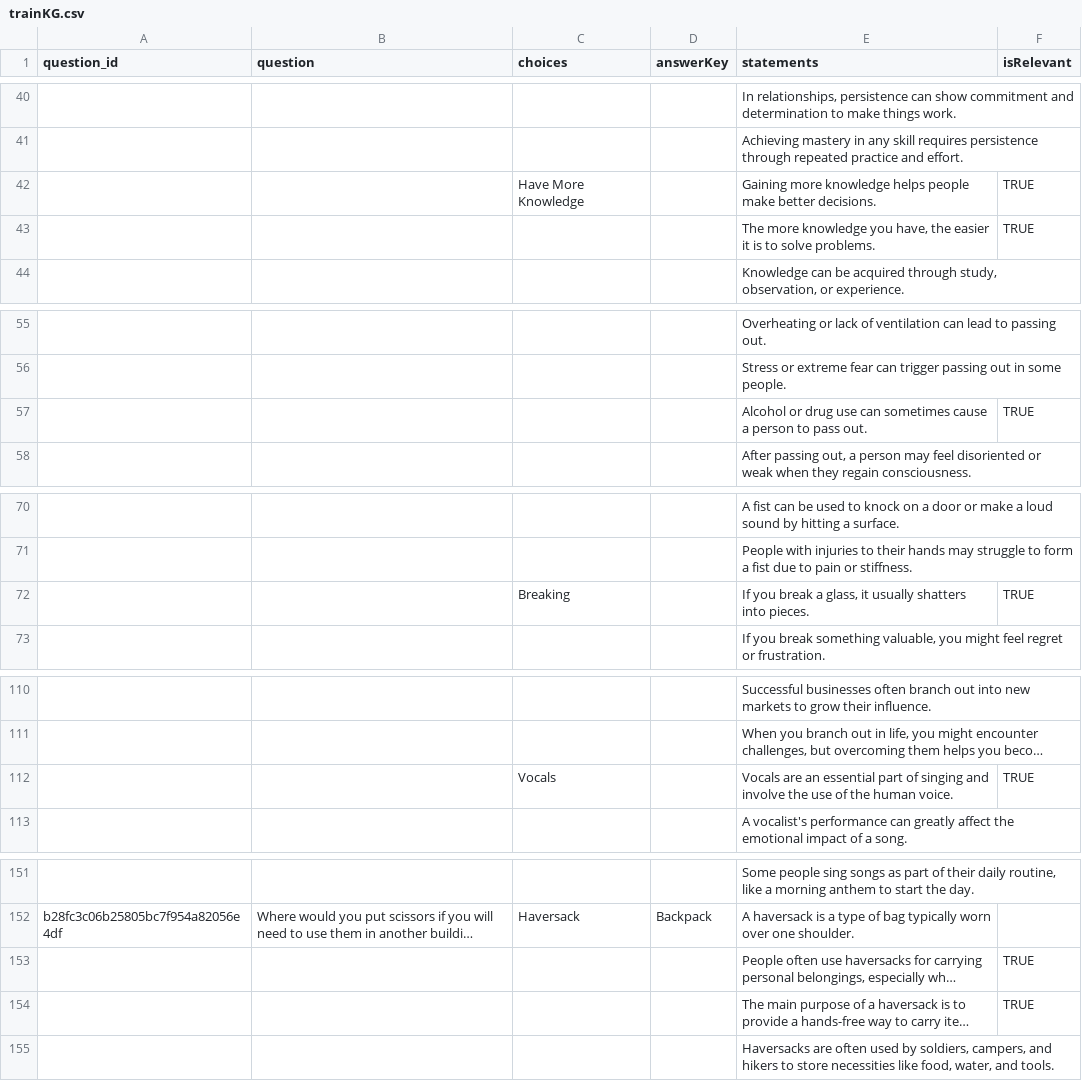
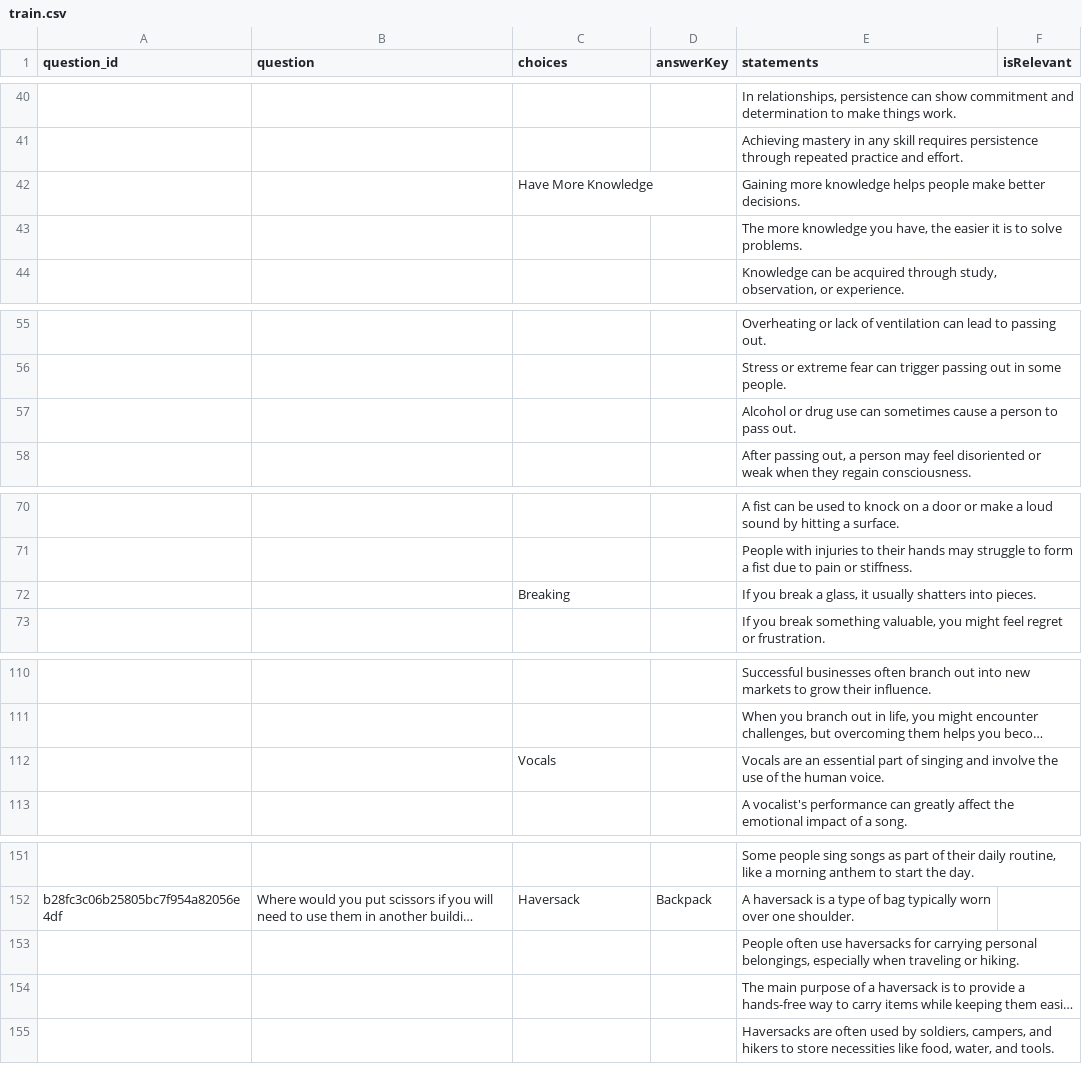
Before and after one commit to LeonardoFettucciari/task-9-december, a CSV file: Tesi/KGvsCoT/data/train.csv (was Tesi/KGvsCoT/data/trainKG.csv), drawn as a sheet; only a part is shown, gaps mark what is left out; long unchanged cells end in …; the diff covers the shown part only; the diff names each change by its address in the sheet, - before the commit and + after, or states it on an @@ line.

Commit message:
Fixed train and eval annotations to only select statements as relevant if they help in choosing the correct answer.

```diff
--- a/Tesi/KGvsCoT/data/trainKG.csv
+++ b/Tesi/KGvsCoT/data/train.csv
-F42:F43 (isRelevant): TRUE
+F42:F43 (isRelevant): (empty)
-F57 (isRelevant): TRUE
+F57 (isRelevant): (empty)
-F72 (isRelevant): TRUE
+F72 (isRelevant): (empty)
-F112 (isRelevant): TRUE
+F112 (isRelevant): (empty)
-F153:F154 (isRelevant): TRUE
+F153:F154 (isRelevant): (empty)
```
Also changed, not shown: 2 edited cells elsewhere in this file, Tesi/KGvsCoT/data/eval.csv, Tesi/KGvsCoT/output/metrics.tsv, 7 other files.
